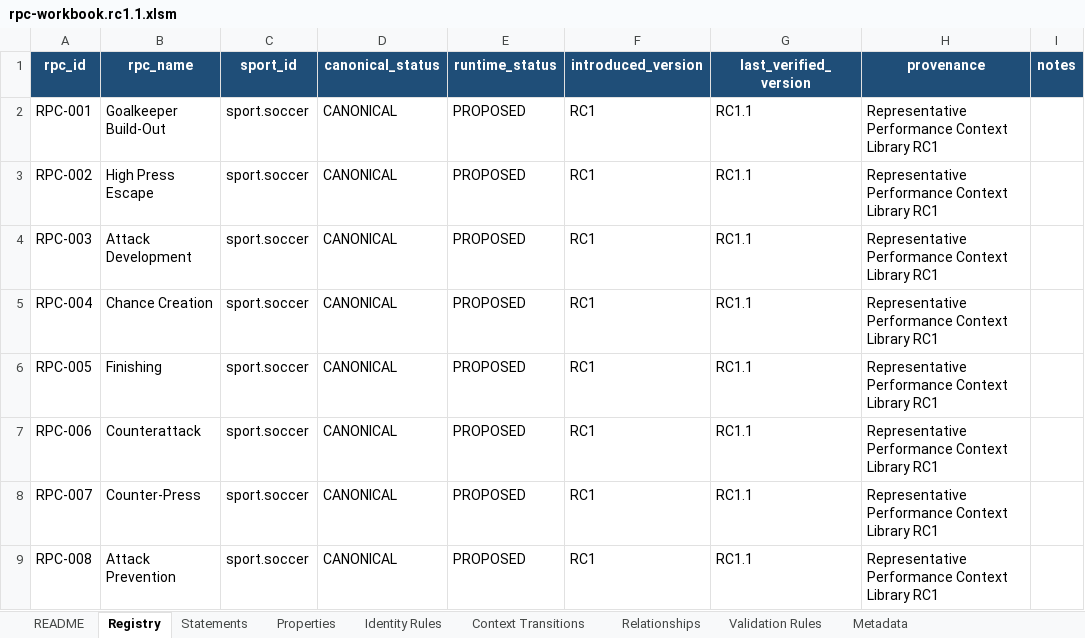
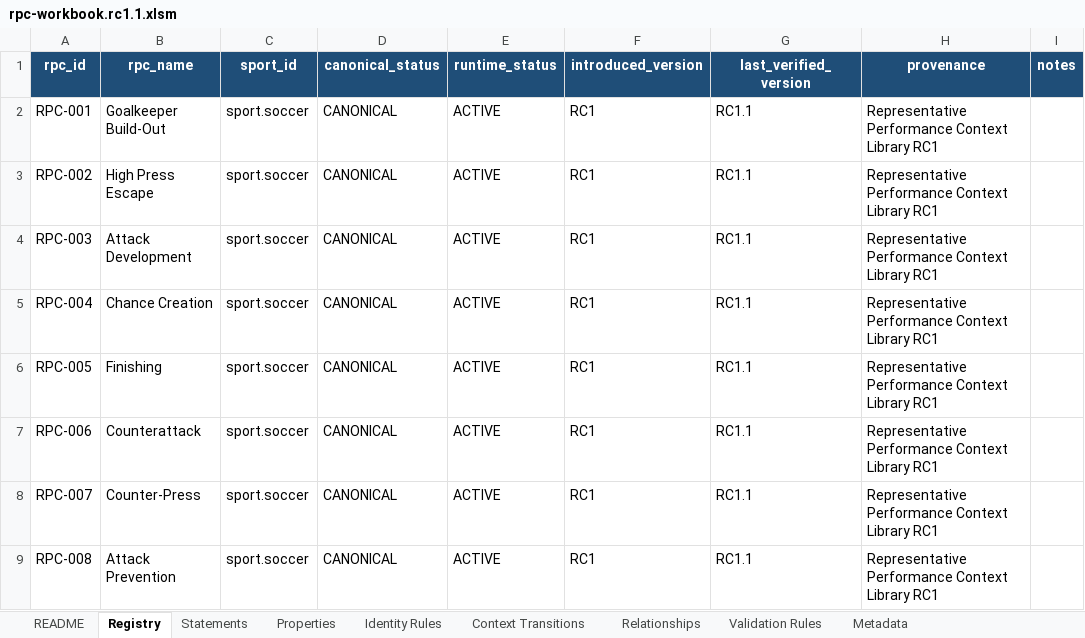
Before and after one commit to aicoachingsolutions/challenge-point, an Excel workbook: back/data/sport-modules/soccer/rpc-workbook.rc1.1.xlsm, sheet Registry, drawn as a sheet; values as stored, in another font and other column widths than the file's, no borders; the diff names each change by its address in the sheet, - before the commit and + after, or states it on an @@ line.

```diff
--- a/back/data/sport-modules/soccer/rpc-workbook.rc1.1.xlsm (sheet Registry)
+++ b/back/data/sport-modules/soccer/rpc-workbook.rc1.1.xlsm (sheet Registry)
-E2:E9 (runtime_status): PROPOSED
+E2:E9 (runtime_status): ACTIVE
```
Also changed, not shown: sheet Metadata, 22 other files.
